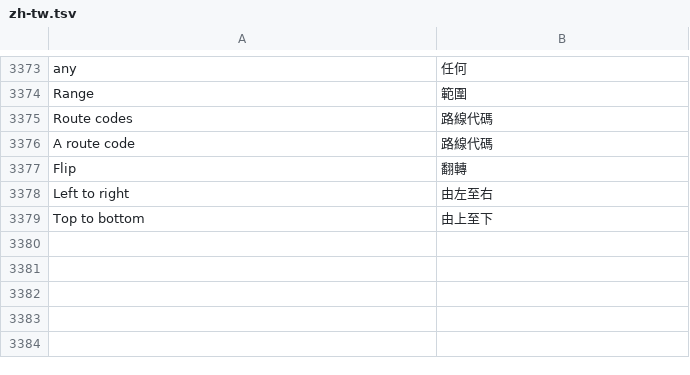
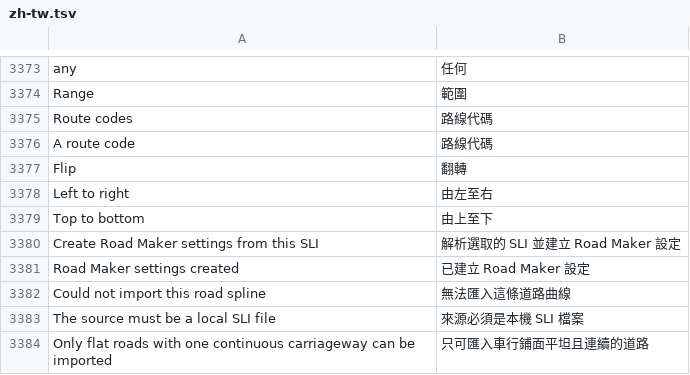
Before and after one commit to yumin278/openMapper, a TSV file: locales/zh-tw.tsv, drawn as a sheet; only a part is shown, gaps mark what is left out; the diff names each change by its address in the sheet, - before the commit and + after, or states it on an @@ line.

```diff
--- a/locales/zh-tw.tsv
+++ b/locales/zh-tw.tsv
+row 3380: Create Road Maker settings from this SLI | 解析選取的 SLI 並建立 Road Maker 設定
+row 3381: Road Maker settings created | 已建立 Road Maker 設定
+row 3382: Could not import this road spline | 無法匯入這條道路曲線
+row 3383: The source must be a local SLI file | 來源必須是本機 SLI 檔案
+row 3384: Only flat roads with one continuous carriageway can be imported | 只可匯入車行鋪面平坦且連續的道路
```
Also changed, not shown: locales/zh.tsv, 7 other files.
